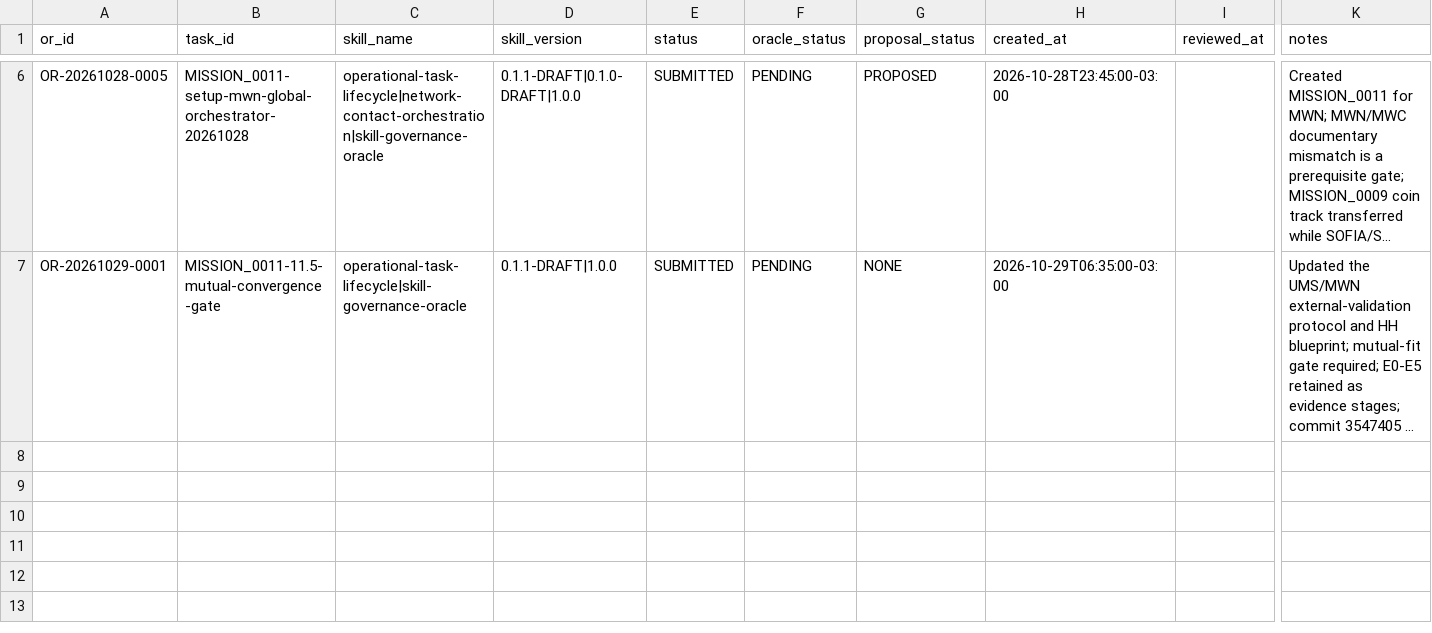
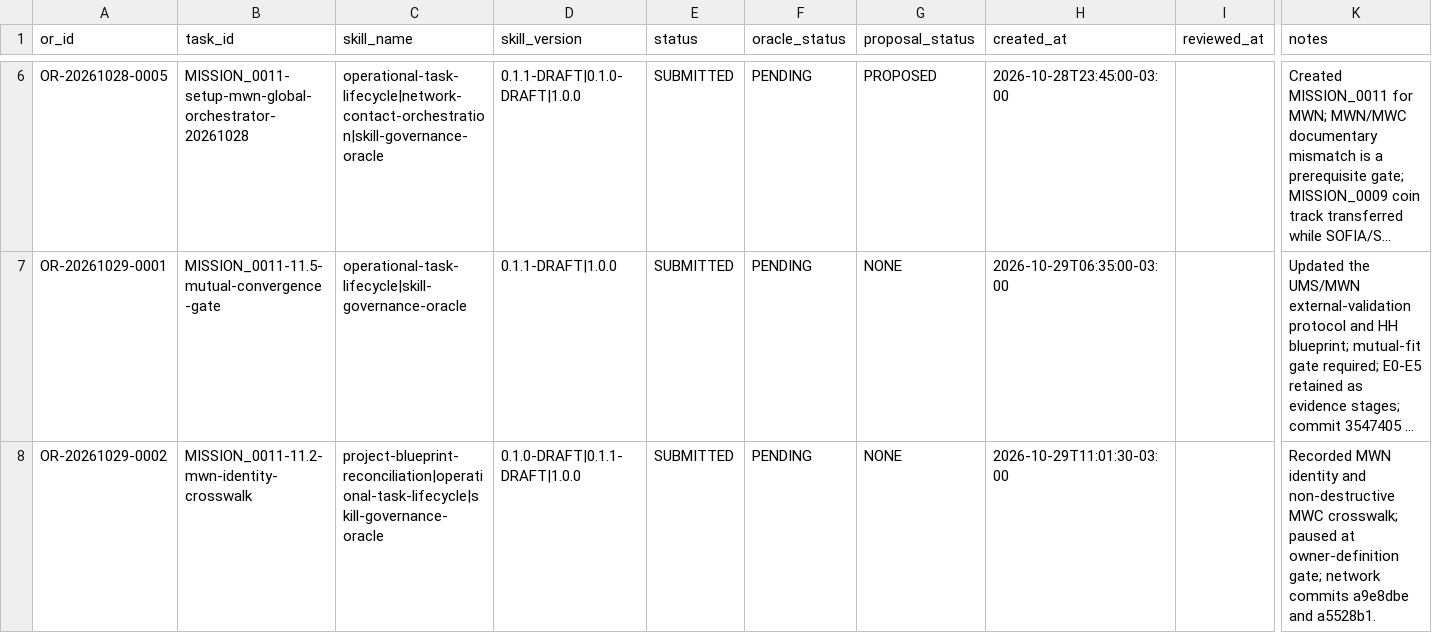
Before and after one commit to meshwave65/SofiaControlPanel, a CSV file: governance/operational_reports/INDEX.csv, drawn as a sheet; only a part is shown, gaps mark what is left out; long unchanged cells end in …; rows hold the shown columns only; the diff names each change by its address in the sheet, - before the commit and + after, or states it on an @@ line.

Commit message:
docs(mission-0011): pause at MWN definition gate

```diff
--- a/governance/operational_reports/INDEX.csv
+++ b/governance/operational_reports/INDEX.csv
+row 8: OR-20261029-0002 | MISSION_0011-11.2-mwn-identity-crosswalk | project-blueprint-reconciliation|operational-task-lifecycle|skill-governance-oracle | 0.1.0-DRAFT|0.1.1-DRAFT|1.0.0 | SUBMITTED | PENDING | NONE | 2026-10-29T11:01:30-03:00 |  | Recorded MWN identity and non-destructive MWC crosswalk; paused at owner-definition gate; network commits a9e8dbe and a5528b1.
```
Also changed, not shown: governance/registry/skills.csv, 3 other files.
